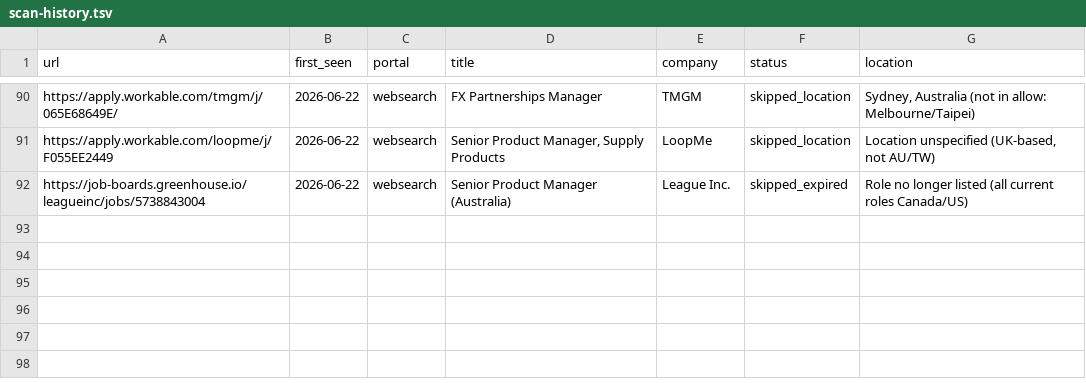
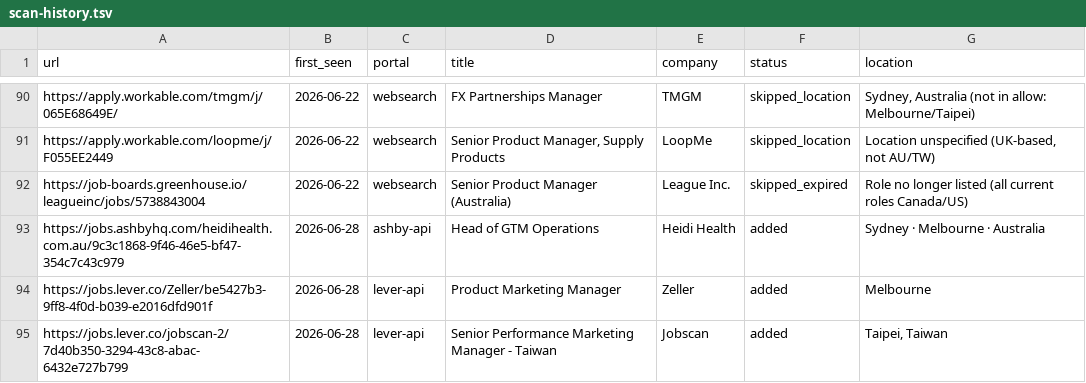
Before and after one commit to BensonChiang0605/career-ops, a TSV file: data/scan-history.tsv, drawn as a sheet; only a part is shown, gaps mark what is left out.

```diff
--- a/data/scan-history.tsv
+++ b/data/scan-history.tsv
@@ -92 +92,4 @@ https://apply.workable.com/loopme/j/F055EE2449	2026-06-22	websearch	Senior Produ
 https://job-boards.greenhouse.io/leagueinc/jobs/5738843004	2026-06-22	websearch	Senior Product Manager (Australia)	League Inc.	skipped_expired	Role no longer listed (all current roles Canada/US)
+https://jobs.ashbyhq.com/heidihealth.com.au/9c3c1868-9f46-46e5-bf47-354c7c43c979	2026-06-28	ashby-api	Head of GTM Operations	Heidi Health	added	Sydney · Melbourne · Australia
+https://jobs.lever.co/Zeller/be5427b3-9ff8-4f0d-b039-e2016dfd901f	2026-06-28	lever-api	Product Marketing Manager	Zeller	added	Melbourne
+https://jobs.lever.co/jobscan-2/7d40b350-3294-43c8-abac-6432e727b799	2026-06-28	lever-api	Senior Performance Marketing Manager - Taiwan	Jobscan	added	Taipei, Taiwan
```
Also changed, not shown: 1 other file.
